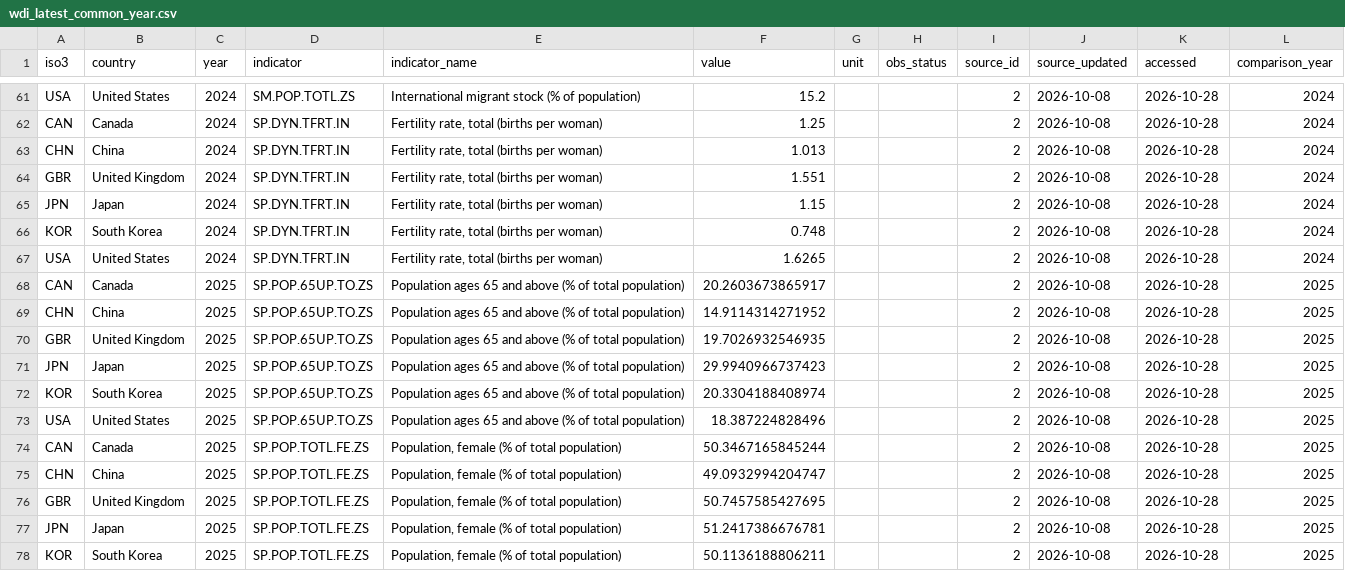
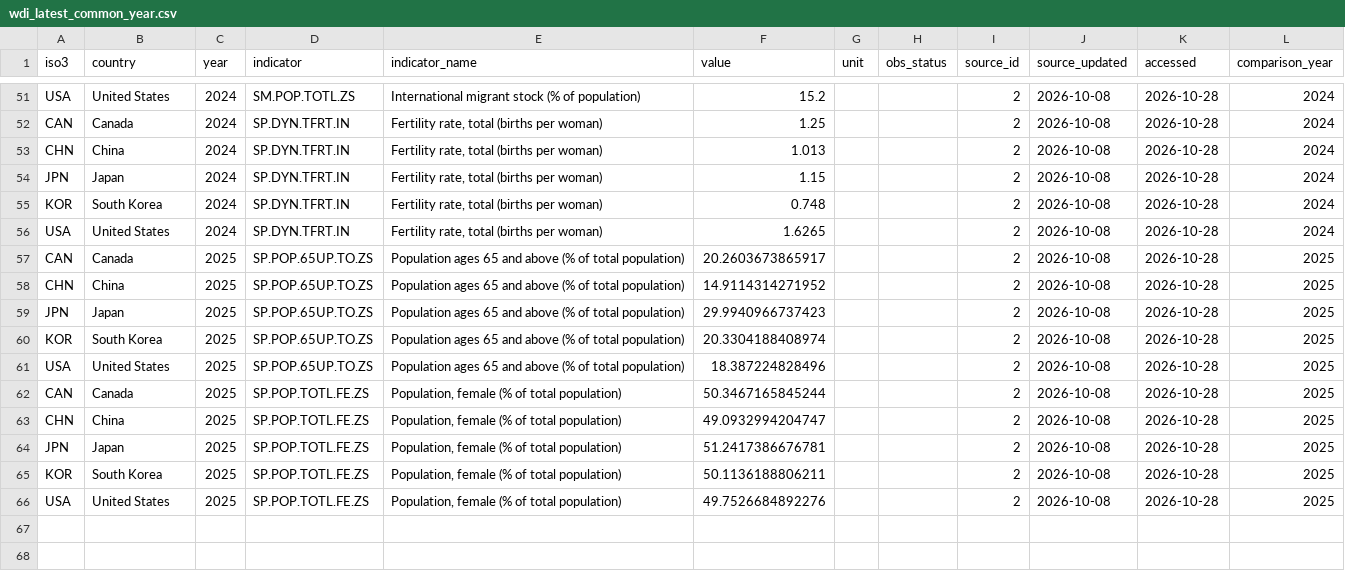
Before and after one commit to Nicoleluu/life-on-the-other-side, a CSV file: data/processed/wdi_latest_common_year.csv, drawn as a sheet; only a part is shown, gaps mark what is left out; the shorter side is filled out with more unchanged rows; the diff covers the shown part only; the diff names each change by its address in the sheet, - before the commit and + after, or states it on an @@ line.

```diff
--- a/data/processed/wdi_latest_common_year.csv
+++ b/data/processed/wdi_latest_common_year.csv
-row 64: GBR | United Kingdom | 2024 | SP.DYN.TFRT.IN | Fertility rate, total (births per woman) | 1.551 |  |  | 2 | 2026-10-08 | 2026-10-28 | 2024
-row 70: GBR | United Kingdom | 2025 | SP.POP.65UP.TO.ZS | Population ages 65 and above (% of total population) | 19.7026932546935 |  |  | 2 | 2026-10-08 | 2026-10-28 | 2025
-row 76: GBR | United Kingdom | 2025 | SP.POP.TOTL.FE.ZS | Population, female (% of total population) | 50.7457585427695 |  |  | 2 | 2026-10-08 | 2026-10-28 | 2025
```
Also changed, not shown: 10 removed rows elsewhere in this file, analysis/cuisine_tag_counts.csv, data/curated/marriage_milestones.csv, 22 other files.
